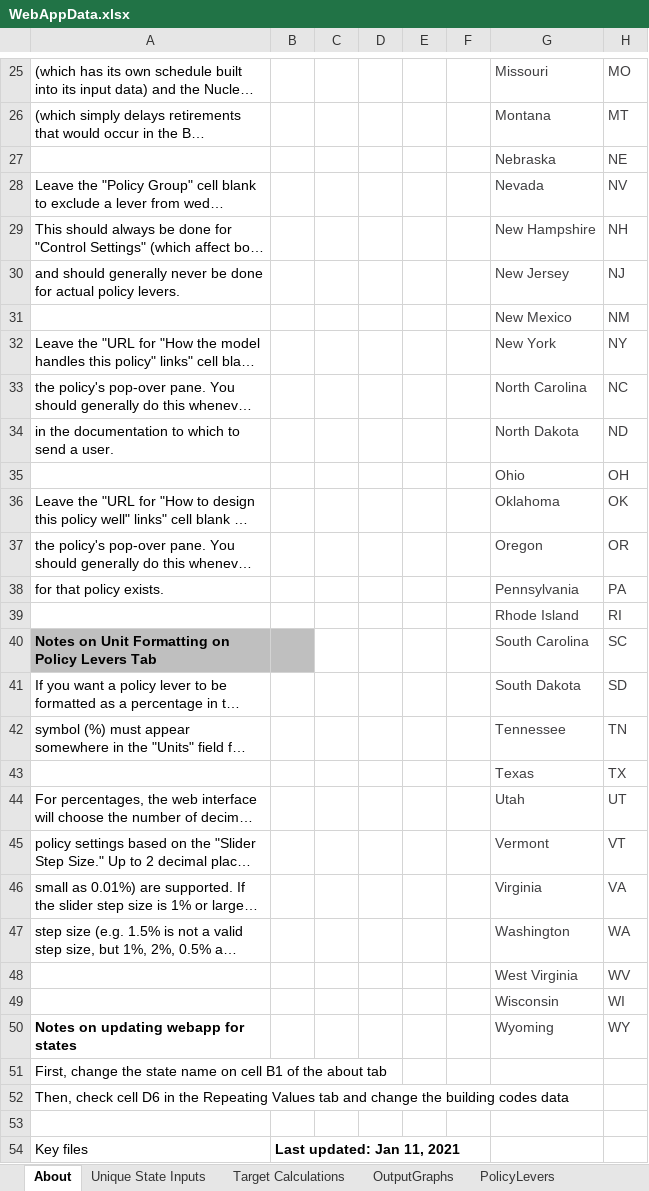
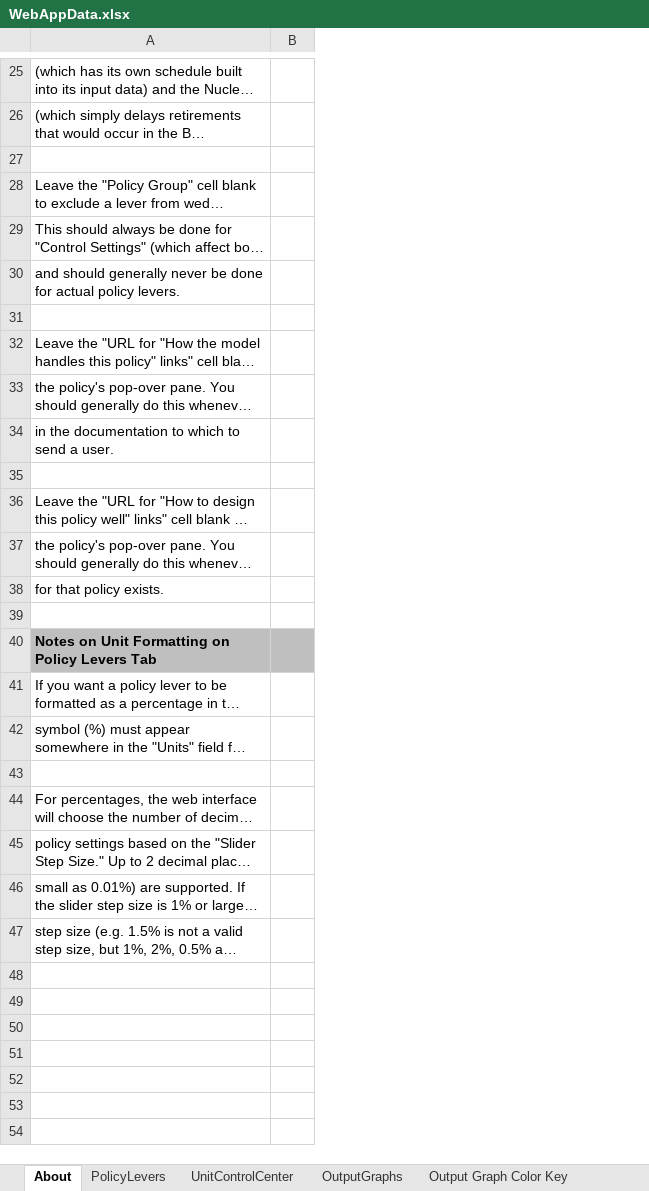
Before and after one commit to EnergyInnovation/eps-illinois, an Excel workbook: WebAppData.xlsx, sheet About, drawn as a sheet; only a part is shown, gaps mark what is left out; long unchanged cells end in …; values as stored, in another font and other column widths than the file's, no borders; conditional formats not drawn; the diff covers the shown part only; the diff names each change by its address in the sheet, - before the commit and + after, or states it on an @@ line.

Commit message:
us webapp for now

```diff
--- a/WebAppData.xlsx (sheet About)
+++ b/WebAppData.xlsx (sheet About)
-sheet tab: Unique State Inputs
@@ sheet tab order changed: About | PolicyLevers | UnitControlCenter | OutputGraphs | Output Graph Color Key @@
-column C, empty
-column D, empty
-column E, empty
-column F, empty
-column G, rows 25-47: Missouri | Montana | Nebraska | Nevada | New Hampshire | New Jersey | New Mexico | New York | North Carolina | North Dakota | Ohio | Oklahoma | Oregon | Pennsylvania | Rhode Island | South Carolina | South Dakota | Tennessee | Texas | Utah | Vermont | Virginia | Washington
-column H, rows 25-47: MO | MT | NE | NV | NH | NJ | NM | NY | NC | ND | OH | OK | OR | PA | RI | SC | SD | TN | TX | UT | VT | VA | WA
-row 27:  |  |  |  |  |  | Nebraska | NE
+row 27: (empty)
-row 31:  |  |  |  |  |  | New Mexico | NM
+row 31: (empty)
-row 35:  |  |  |  |  |  | Ohio | OH
+row 35: (empty)
-row 39:  |  |  |  |  |  | Rhode Island | RI
+row 39: (empty)
-row 43:  |  |  |  |  |  | Texas | TX
+row 43: (empty)
-row 48:  |  |  |  |  |  | West Virginia | WV
-row 49:  |  |  |  |  |  | Wisconsin | WI
-row 50: Notes on updating webapp for states |  |  |  |  |  | Wyoming | WY
-row 51: First, change the state name on cell B1 of the about tab
-row 52: Then, check cell D6 in the Repeating Values tab and change the building codes data
-row 53: (empty)
-row 54: Key files | Last updated: Jan 11, 2021
```
Also changed, not shown: 13 removed rows and 11 edited cells elsewhere in this sheet, sheet Target Calculations, sheet PolicyLevers, sheet Output Graph Color Key, sheet MaxBoundCalculations, sheet OutputGraphs, sheet ReferenceScenarios, 1 more sheet, other sheet tabs, formulas that keep their value, charts or pictures.
